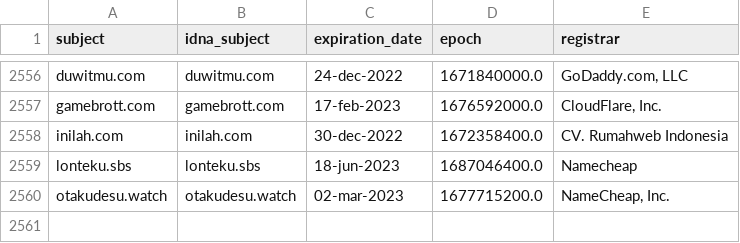
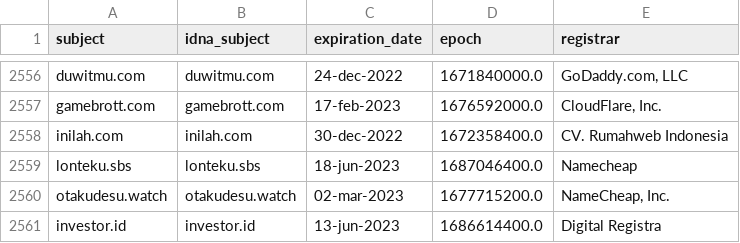
Before and after one commit to dead-hosts/indonesianadblockrules_git_ABPindo, a CSV file: .pyfunceble/whois.csv, drawn as a sheet; only a part is shown, gaps mark what is left out; the diff names each change by its address in the sheet, - before the commit and + after, or states it on an @@ line.

```diff
--- a/.pyfunceble/whois.csv
+++ b/.pyfunceble/whois.csv
+row 2561: investor.id | investor.id | 13-jun-2023 | 1686614400.0 | Digital Registra
```
Also changed, not shown: .pyfunceble/inactive.csv, 18 other files.
